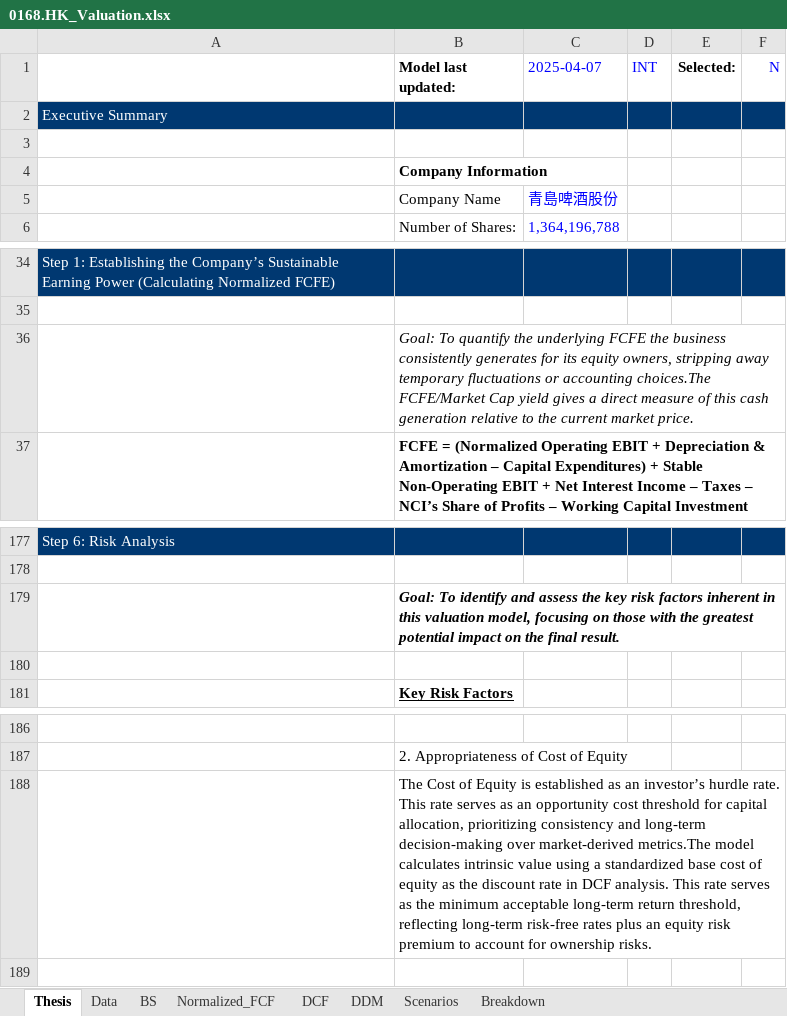
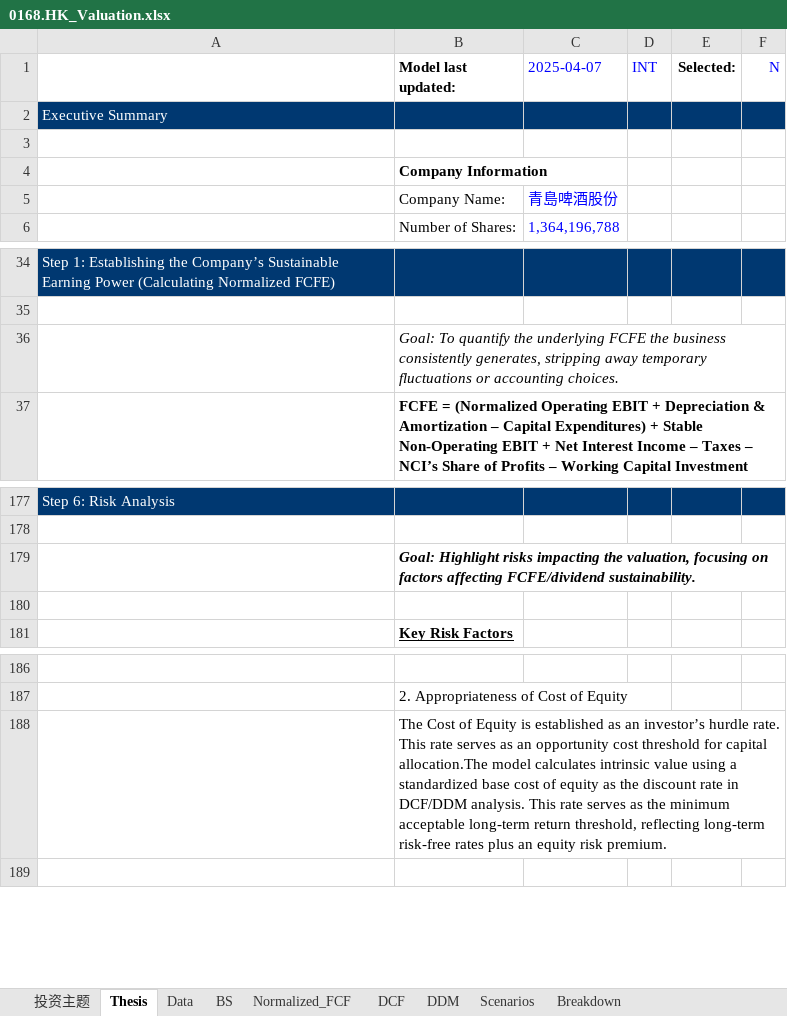
Before and after one commit to JerryChenz/Invest_Proc_1, an Excel workbook: financial_models/opportunities/0168.HK_Valuation.xlsx, sheet Thesis, drawn as a sheet; only a part is shown, gaps mark what is left out; values as stored, in another font and other column widths than the file's, no borders; the diff covers the shown part only; the diff names each change by its address in the sheet, - before the commit and + after, or states it on an @@ line.

Commit message:
Updated Models and Monitors

```diff
--- a/financial_models/opportunities/0168.HK_Valuation.xlsx (sheet Thesis)
+++ b/financial_models/opportunities/0168.HK_Valuation.xlsx (sheet Thesis)
+sheet tab: 投资主题
-B5 (Model last updated:): Company Name
+B5 (Model last updated:): Company Name:
-B36 (Model last updated:): …business consistently generates for its equity owners, stripping away temporary fluctuations or accounting choices.The FCFE/Market Cap yield gives a direct measure of this cash generation relative to the current market price.
+B36 (Model last updated:): …business consistently generates, stripping away temporary fluctuations or accounting choices.
-B179 (Model last updated:): Goal: To identify and assess the key risk factors inherent in this valuation model, focusing on those with the greatest potential impact on the final result.
+B179 (Model last updated:): Goal: Highlight risks impacting the valuation, focusing on factors affecting FCFE/dividend sustainability.
-B188 (Model last updated:): …for capital allocation, prioritizing consistency and long-term decision-making over market-derived metrics.The model calculates intrinsic value using a standardized base cost of equity as the discount rate in DCF analysis. This rate serves as the minimum acceptable long-term return threshold, reflecting long-term risk-free rates plus an equity risk premium to account for ownership risks.
+B188 (Model last updated:): …for capital allocation.The model calculates intrinsic value using a standardized base cost of equity as the discount rate in DCF/DDM analysis. This rate serves as the minimum acceptable long-term return threshold, reflecting long-term risk-free rates plus an equity risk premium.
```
Also changed, not shown: 10 edited cells elsewhere in this sheet, formulas that keep their value, financial_models/opportunities/002304.SZ_Valuation.xlsx, financial_models/opportunities/002557.SZ_Valuation.xlsx, 27 other files.
